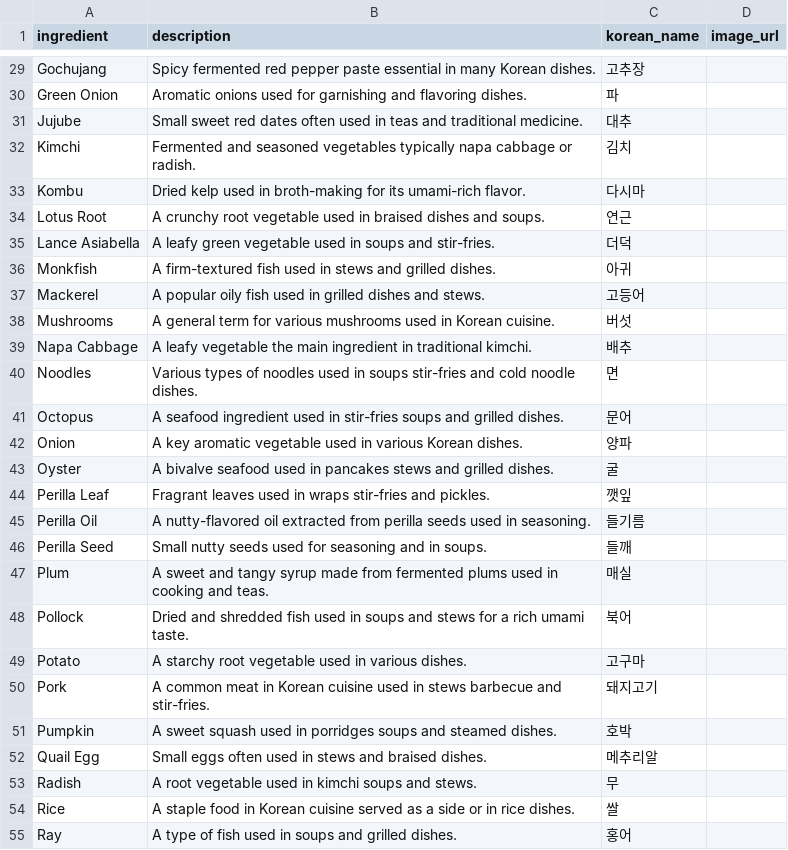
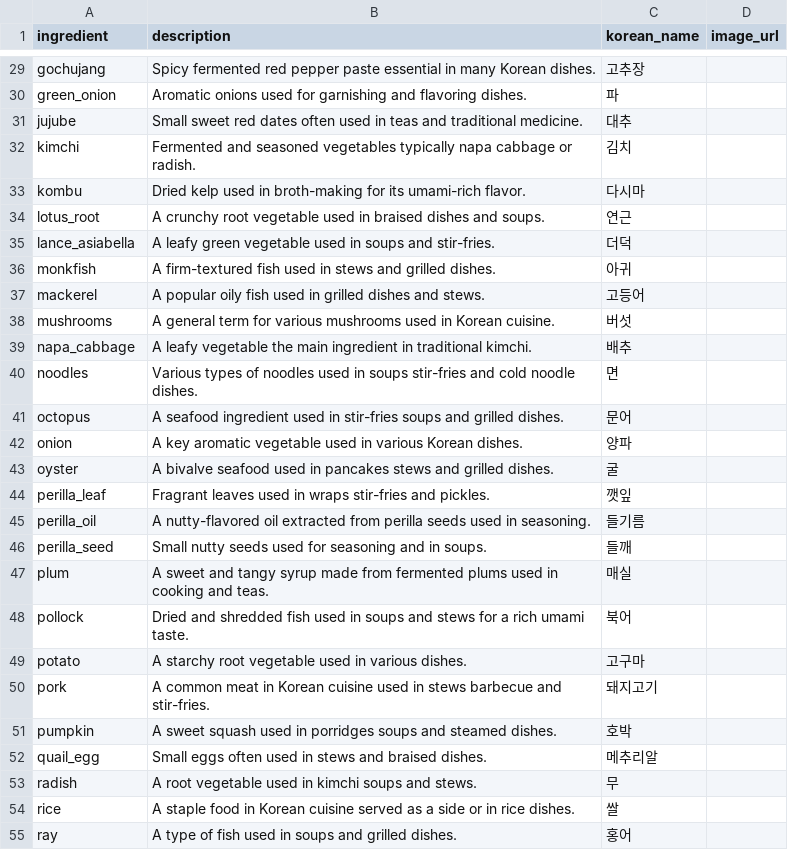
Before and after one commit to lucakim27/mykoreandish, a CSV file: backend/data/ingredients.csv, drawn as a sheet; only a part is shown, gaps mark what is left out; the diff covers the shown part only; the diff names each change by its address in the sheet, - before the commit and + after, or states it on an @@ line.

```diff
--- a/backend/data/ingredients.csv
+++ b/backend/data/ingredients.csv
-A29 (ingredient): Gochujang
+A29 (ingredient): gochujang
-A30 (ingredient): Green Onion
+A30 (ingredient): green_onion
-A31 (ingredient): Jujube
+A31 (ingredient): jujube
-A32 (ingredient): Kimchi
+A32 (ingredient): kimchi
-A33 (ingredient): Kombu
+A33 (ingredient): kombu
-A34 (ingredient): Lotus Root
+A34 (ingredient): lotus_root
-A35 (ingredient): Lance Asiabella
+A35 (ingredient): lance_asiabella
-A36 (ingredient): Monkfish
+A36 (ingredient): monkfish
-A37 (ingredient): Mackerel
+A37 (ingredient): mackerel
-A38 (ingredient): Mushrooms
+A38 (ingredient): mushrooms
-A39 (ingredient): Napa Cabbage
+A39 (ingredient): napa_cabbage
-A40 (ingredient): Noodles
+A40 (ingredient): noodles
-A41 (ingredient): Octopus
+A41 (ingredient): octopus
-A42 (ingredient): Onion
+A42 (ingredient): onion
-A43 (ingredient): Oyster
+A43 (ingredient): oyster
-A44 (ingredient): Perilla Leaf
+A44 (ingredient): perilla_leaf
-A45 (ingredient): Perilla Oil
+A45 (ingredient): perilla_oil
-A46 (ingredient): Perilla Seed
+A46 (ingredient): perilla_seed
-A47 (ingredient): Plum
+A47 (ingredient): plum
-A48 (ingredient): Pollock
+A48 (ingredient): pollock
-A49 (ingredient): Potato
+A49 (ingredient): potato
-A50 (ingredient): Pork
+A50 (ingredient): pork
-A51 (ingredient): Pumpkin
+A51 (ingredient): pumpkin
-A52 (ingredient): Quail Egg
+A52 (ingredient): quail_egg
-A53 (ingredient): Radish
+A53 (ingredient): radish
-A54 (ingredient): Rice
+A54 (ingredient): rice
-A55 (ingredient): Ray
+A55 (ingredient): ray
```
Also changed, not shown: 45 edited cells elsewhere in this file, 48 other files.
